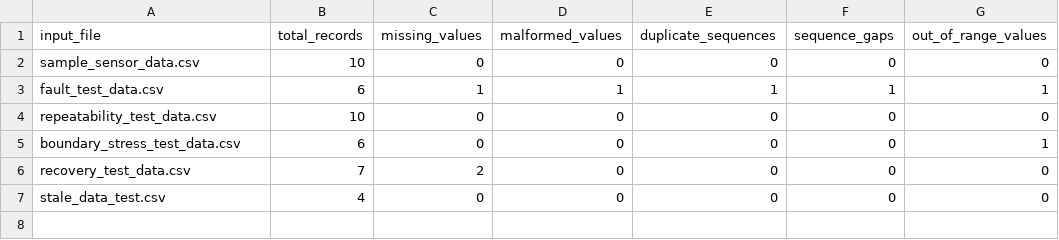
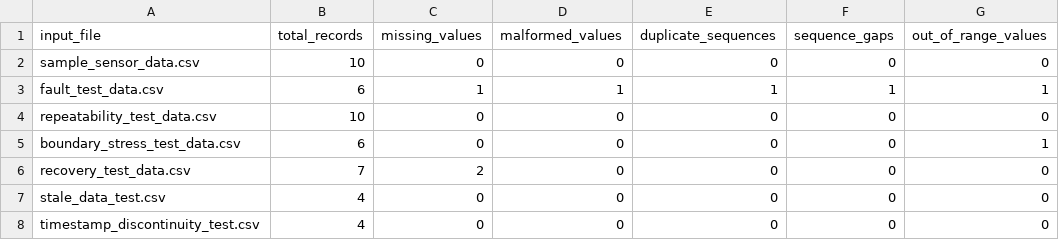
Before and after one commit to yashnavalkar1202-svg/YASH-ANTARIKSHYAAN-T01, a CSV file: PROCESSED_DATA/validation_summary.csv, drawn as a sheet; the diff names each change by its address in the sheet, - before the commit and + after, or states it on an @@ line.

Commit message:
Add timestamp discontinuity validation

```diff
--- a/PROCESSED_DATA/validation_summary.csv
+++ b/PROCESSED_DATA/validation_summary.csv
+row 8: timestamp_discontinuity_test.csv | 4 | 0 | 0 | 0 | 0 | 0
```
Also changed, not shown: 2 other files.
